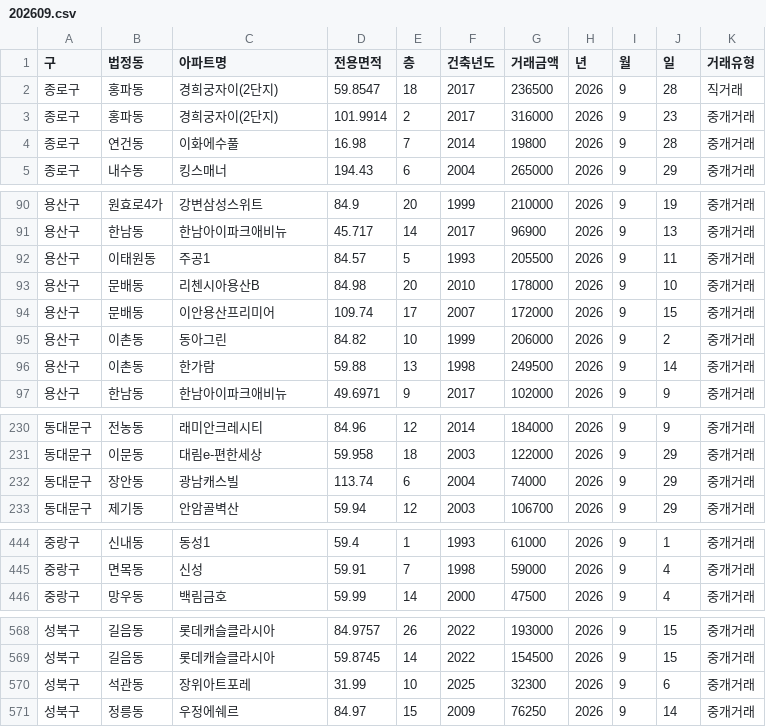
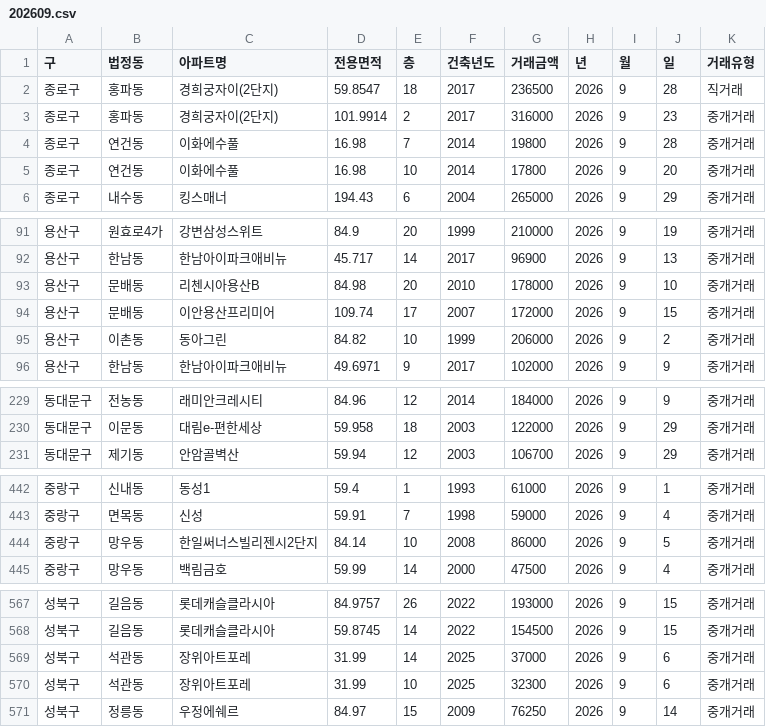
Before and after one commit to sean794/Real-Estate, a CSV file: docs/data/apt_trade/202609.csv, drawn as a sheet; only a part is shown, gaps mark what is left out; the diff covers the shown part only.

```diff
--- a/docs/data/apt_trade/202609.csv
+++ b/docs/data/apt_trade/202609.csv
@@ -4,2 +4,3 @@
 종로구,연건동,이화에수풀,16.98,7,2014,19800,2026,9,28,중개거래
+종로구,연건동,이화에수풀,16.98,10,2014,17800,2026,9,20,중개거래
 종로구,내수동,킹스매너,194.43,6,2004,265000,2026,9,29,중개거래
@@ -91,3 +92,2 @@
 용산구,한남동,한남아이파크애비뉴,45.717,14,2017,96900,2026,9,13,중개거래
-용산구,이태원동,주공1,84.57,5,1993,205500,2026,9,11,중개거래
 용산구,문배동,리첸시아용산B,84.98,20,2010,178000,2026,9,10,중개거래
@@ -95,3 +95,2 @@
 용산구,이촌동,동아그린,84.82,10,1999,206000,2026,9,2,중개거래
-용산구,이촌동,한가람,59.88,13,1998,249500,2026,9,14,중개거래
 용산구,한남동,한남아이파크애비뉴,49.6971,9,2017,102000,2026,9,9,중개거래
@@ -231,3 +230,2 @@
 동대문구,이문동,대림e-편한세상,59.958,18,2003,122000,2026,9,29,중개거래
-동대문구,장안동,광남캐스빌,113.74,6,2004,74000,2026,9,29,중개거래
 동대문구,제기동,안암골벽산,59.94,12,2003,106700,2026,9,29,중개거래
@@ -445,2 +443,3 @@
 중랑구,면목동,신성,59.91,7,1998,59000,2026,9,4,중개거래
+중랑구,망우동,한일써너스빌리젠시2단지,84.14,10,2008,86000,2026,9,5,중개거래
 중랑구,망우동,백림금호,59.99,14,2000,47500,2026,9,4,중개거래
@@ -569,2 +568,3 @@
 성북구,길음동,롯데캐슬클라시아,59.8745,14,2022,154500,2026,9,15,중개거래
+성북구,석관동,장위아트포레,31.99,14,2025,37000,2026,9,6,중개거래
 성북구,석관동,장위아트포레,31.99,10,2025,32300,2026,9,6,중개거래
```
Also changed, not shown: 6 added rows and 6 removed rows elsewhere in this file, data/apt_trade/202609.csv, 17 other files.
